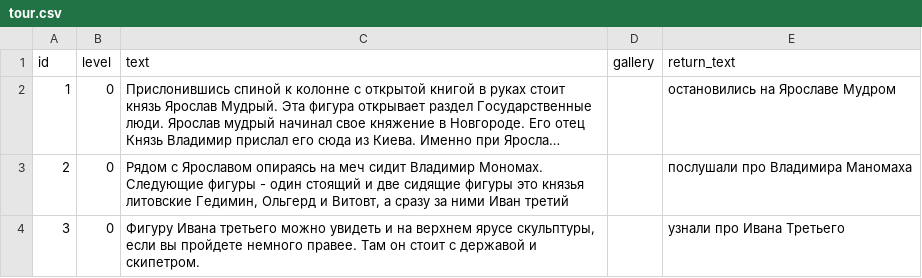
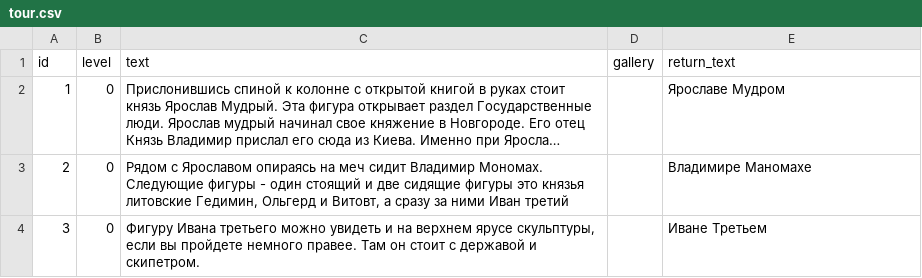
Before and after one commit to kontur-1c/AliceGuide, a CSV file: guide/tour.csv, drawn as a sheet; long unchanged cells end in …; the diff names each change by its address in the sheet, - before the commit and + after, or states it on an @@ line.

```diff
--- a/guide/tour.csv
+++ b/guide/tour.csv
-E2 (return_text): остановились на Ярославе Мудром
+E2 (return_text): Ярославе Мудром
-E3 (return_text): послушали про Владимира Маномаха
+E3 (return_text): Владимире Маномахе
-E4 (return_text): узнали про Ивана Третьего
+E4 (return_text): Иване Третьем
```
Also changed, not shown: 2 other files.
